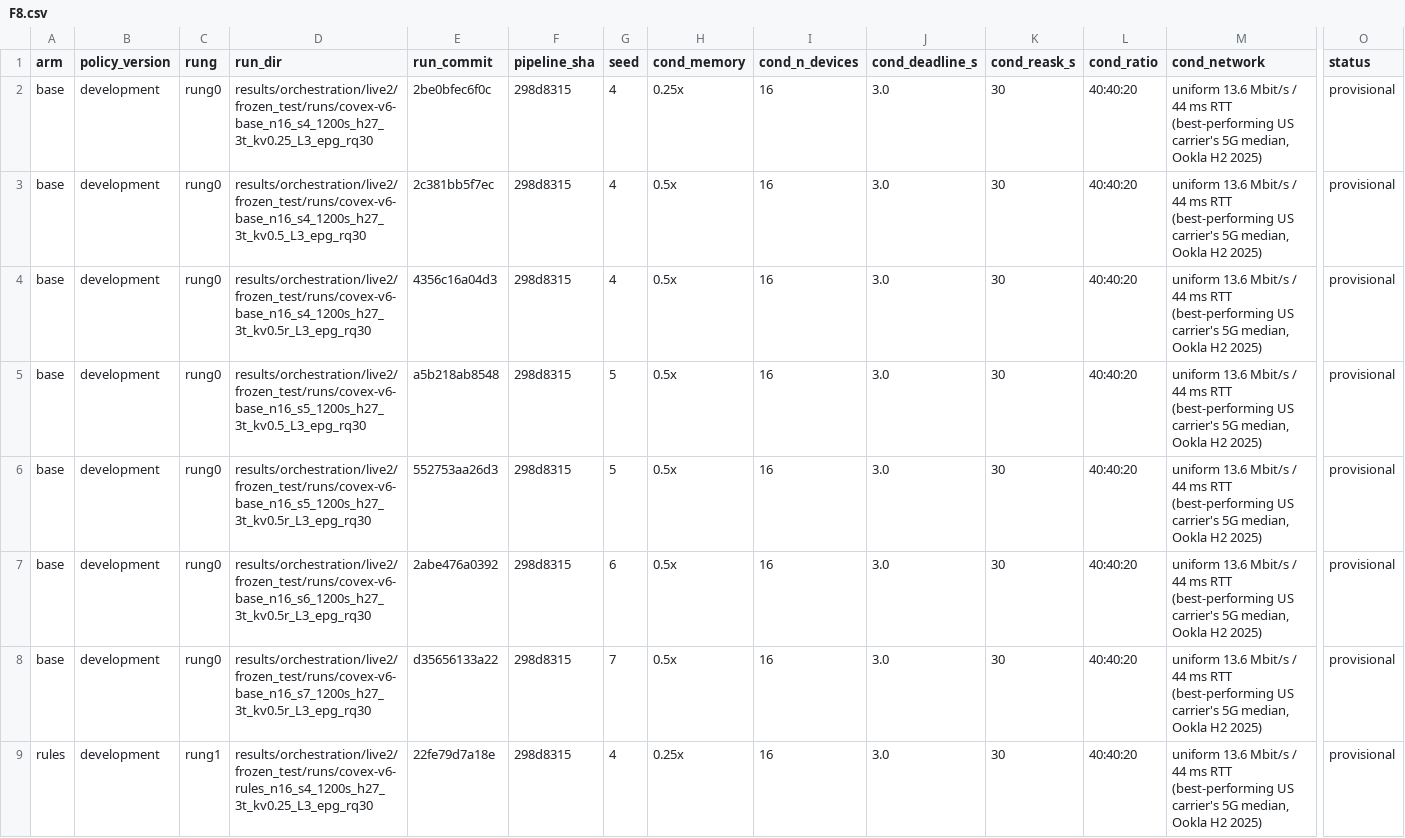
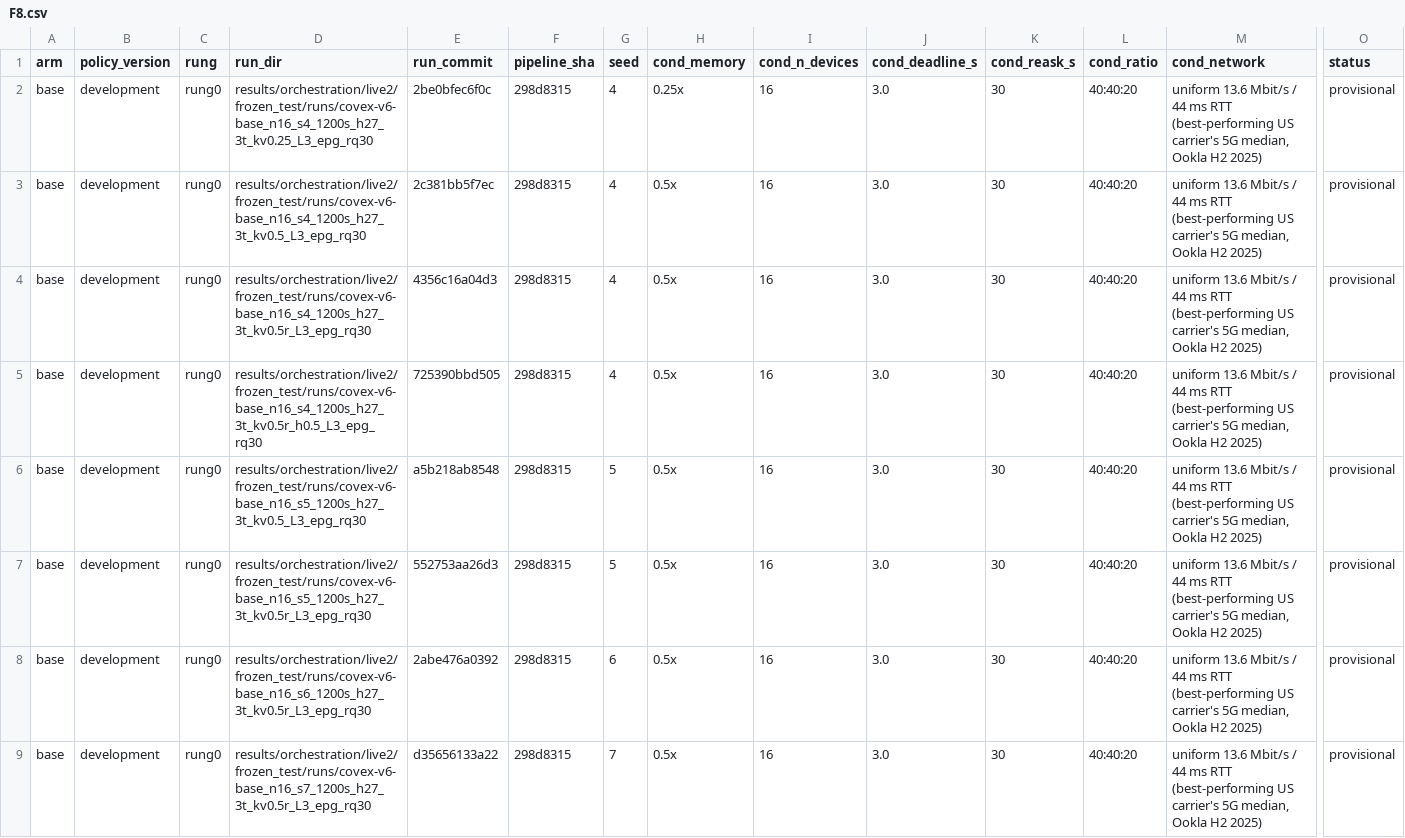
Before and after one commit to nesl/fm-switching, a CSV file: reports/figdata/F8.csv, drawn as a sheet; only a part is shown, gaps mark what is left out; the shorter side is filled out with more unchanged rows; rows hold the shown columns only; the diff covers the shown part only; the diff names each change by its address in the sheet, - before the commit and + after, or states it on an @@ line.

```diff
--- a/reports/figdata/F8.csv
+++ b/reports/figdata/F8.csv
+row 5: base | development | rung0 | results/orchestration/live2/frozen_test/runs/covex-v6-base_n16_s4_1200s_h27_3t_kv0.5r_h0.5_L3_epg_rq30 | 725390bbd505 | 298d8315 | 4 | 0.5x | 16 | 3.0 | 30 | 40:40:20 | uniform 13.6 Mbit/s / 44 ms RTT (best-performing US carrier's 5G median, Ookla H2 2025) | provisional
```
Also changed, not shown: 2 added rows elsewhere in this file, reports/figdata/F13.csv, reports/figdata/F14.csv, 4 other files.
